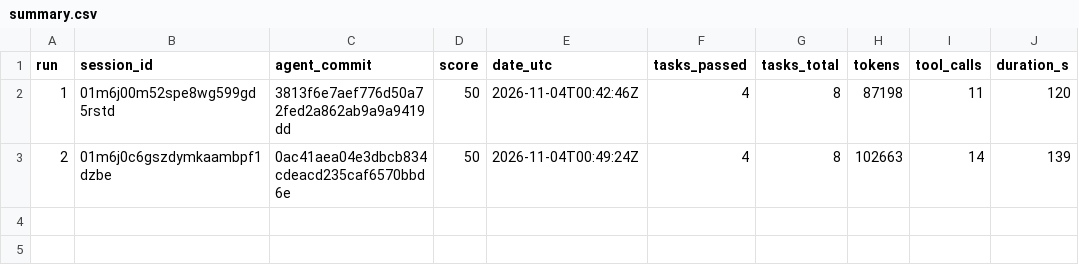
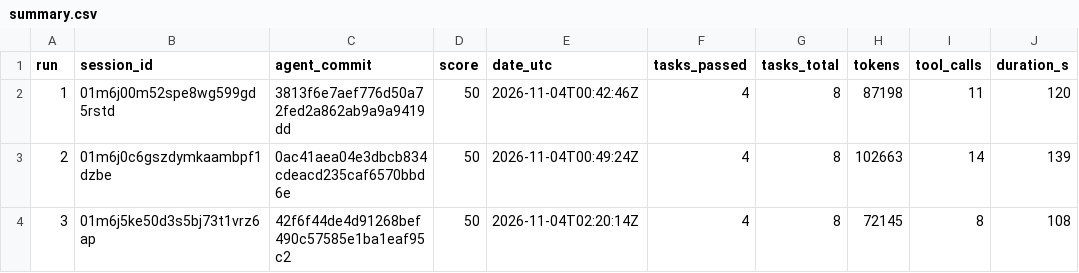
Before and after one commit to Belukia/the-house-that-learns, a CSV file: runs/summary.csv, drawn as a sheet.

Commit message:
run 03: score 50
TrueForge session: 01m6j5ke50d3s5bj73t1vrz6ap
agent_commit: 42f6f44de4d91268bef490c57585e1ba1eaf95c2

```diff
--- a/runs/summary.csv
+++ b/runs/summary.csv
@@ -3 +3,2 @@ run,session_id,agent_commit,score,date_utc,tasks_passed,tasks_total,tokens,tool_
 2,01m6j0c6gszdymkaambpf1dzbe,0ac41aea04e3dbcb834cdeacd235caf6570bbd6e,50,2026-11-04T00:49:24Z,4,8,102663,14,139
+3,01m6j5ke50d3s5bj73t1vrz6ap,42f6f44de4d91268bef490c57585e1ba1eaf95c2,50,2026-11-04T02:20:14Z,4,8,72145,8,108
```
Also changed, not shown: 3 other files.
